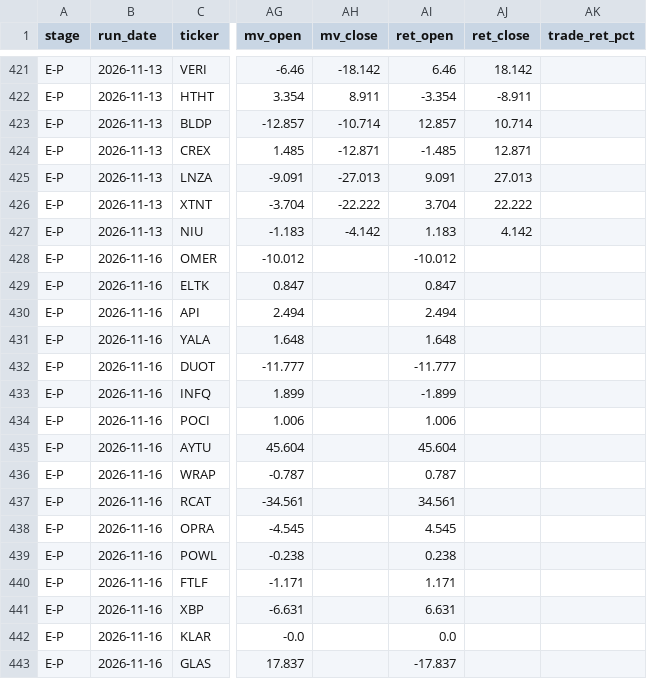
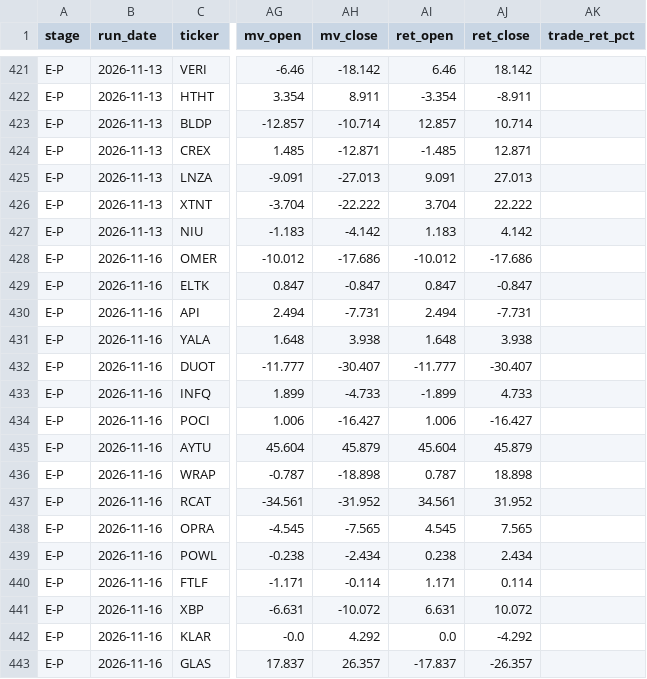
Before and after one commit to robertsben333-cmyk/claude_research, a CSV file: dashboard/data/names_panel.csv, drawn as a sheet; only a part is shown, gaps mark what is left out; the diff covers the shown part only; the diff names each change by its address in the sheet, - before the commit and + after, or states it on an @@ line.

Commit message:
dashboard: rebuild 2026-11-17T20:09Z [ci]

```diff
--- a/dashboard/data/names_panel.csv
+++ b/dashboard/data/names_panel.csv
-AH428 (mv_close): (empty)
+AH428 (mv_close): -17.686
-AJ428 (ret_close): (empty)
+AJ428 (ret_close): -17.686
-AH429 (mv_close): (empty)
+AH429 (mv_close): -0.847
-AJ429 (ret_close): (empty)
+AJ429 (ret_close): -0.847
-AH430 (mv_close): (empty)
+AH430 (mv_close): -7.731
-AJ430 (ret_close): (empty)
+AJ430 (ret_close): -7.731
-AH431 (mv_close): (empty)
+AH431 (mv_close): 3.938
-AJ431 (ret_close): (empty)
+AJ431 (ret_close): 3.938
-AH432 (mv_close): (empty)
+AH432 (mv_close): -30.407
-AJ432 (ret_close): (empty)
+AJ432 (ret_close): -30.407
-AH433 (mv_close): (empty)
+AH433 (mv_close): -4.733
-AJ433 (ret_close): (empty)
+AJ433 (ret_close): 4.733
-AH434 (mv_close): (empty)
+AH434 (mv_close): -16.427
-AJ434 (ret_close): (empty)
+AJ434 (ret_close): -16.427
-AH435 (mv_close): (empty)
+AH435 (mv_close): 45.879
-AJ435 (ret_close): (empty)
+AJ435 (ret_close): 45.879
-AH436 (mv_close): (empty)
+AH436 (mv_close): -18.898
-AJ436 (ret_close): (empty)
+AJ436 (ret_close): 18.898
-AH437 (mv_close): (empty)
+AH437 (mv_close): -31.952
-AJ437 (ret_close): (empty)
+AJ437 (ret_close): 31.952
-AH438 (mv_close): (empty)
+AH438 (mv_close): -7.565
-AJ438 (ret_close): (empty)
+AJ438 (ret_close): 7.565
-AH439 (mv_close): (empty)
+AH439 (mv_close): -2.434
-AJ439 (ret_close): (empty)
+AJ439 (ret_close): 2.434
-AH440 (mv_close): (empty)
+AH440 (mv_close): -0.114
-AJ440 (ret_close): (empty)
+AJ440 (ret_close): 0.114
-AH441 (mv_close): (empty)
+AH441 (mv_close): -10.072
-AJ441 (ret_close): (empty)
+AJ441 (ret_close): 10.072
-AH442 (mv_close): (empty)
+AH442 (mv_close): 4.292
-AJ442 (ret_close): (empty)
+AJ442 (ret_close): -4.292
-AH443 (mv_close): (empty)
+AH443 (mv_close): 26.357
-AJ443 (ret_close): (empty)
+AJ443 (ret_close): -26.357
```
Also changed, not shown: 27 edited cells elsewhere in this file, 8 other files.
